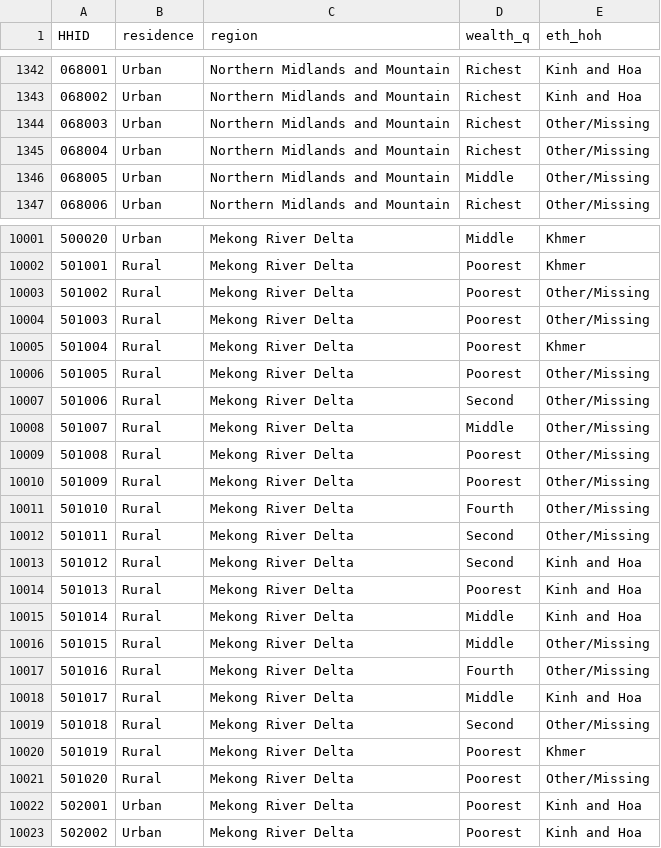
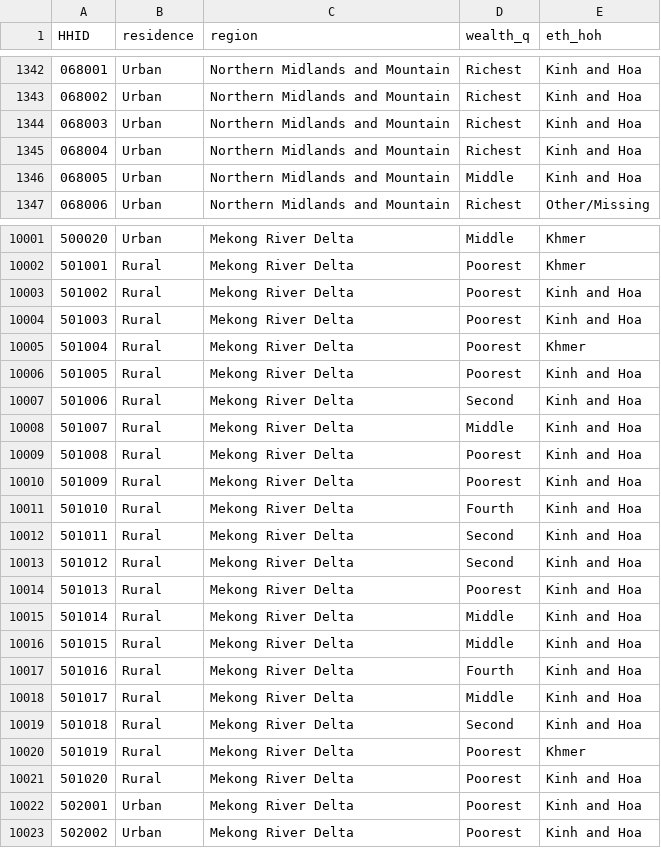
Before and after one commit to aaronbwise/AT_Equity_VNM, a CSV file: data/2014/merge/VNM_2014_household_merge.csv, drawn as a sheet; only a part is shown, gaps mark what is left out; the diff covers the shown part only.

```diff
--- a/data/2014/merge/VNM_2014_household_merge.csv
+++ b/data/2014/merge/VNM_2014_household_merge.csv
@@ -1343,5 +1343,5 @@ HHID,residence,region,wealth_q,eth_hoh
 068002,Urban,Northern Midlands and Mountain,Richest,Kinh and Hoa
-068003,Urban,Northern Midlands and Mountain,Richest,Other/Missing
-068004,Urban,Northern Midlands and Mountain,Richest,Other/Missing
-068005,Urban,Northern Midlands and Mountain,Middle,Other/Missing
+068003,Urban,Northern Midlands and Mountain,Richest,Kinh and Hoa
+068004,Urban,Northern Midlands and Mountain,Richest,Kinh and Hoa
+068005,Urban,Northern Midlands and Mountain,Middle,Kinh and Hoa
 068006,Urban,Northern Midlands and Mountain,Richest,Other/Missing
@@ -10002,12 +10002,12 @@ HHID,residence,region,wealth_q,eth_hoh
 501001,Rural,Mekong River Delta,Poorest,Khmer
-501002,Rural,Mekong River Delta,Poorest,Other/Missing
-501003,Rural,Mekong River Delta,Poorest,Other/Missing
+501002,Rural,Mekong River Delta,Poorest,Kinh and Hoa
+501003,Rural,Mekong River Delta,Poorest,Kinh and Hoa
 501004,Rural,Mekong River Delta,Poorest,Khmer
-501005,Rural,Mekong River Delta,Poorest,Other/Missing
-501006,Rural,Mekong River Delta,Second,Other/Missing
-501007,Rural,Mekong River Delta,Middle,Other/Missing
-501008,Rural,Mekong River Delta,Poorest,Other/Missing
-501009,Rural,Mekong River Delta,Poorest,Other/Missing
-501010,Rural,Mekong River Delta,Fourth,Other/Missing
-501011,Rural,Mekong River Delta,Second,Other/Missing
+501005,Rural,Mekong River Delta,Poorest,Kinh and Hoa
+501006,Rural,Mekong River Delta,Second,Kinh and Hoa
+501007,Rural,Mekong River Delta,Middle,Kinh and Hoa
+501008,Rural,Mekong River Delta,Poorest,Kinh and Hoa
+501009,Rural,Mekong River Delta,Poorest,Kinh and Hoa
+501010,Rural,Mekong River Delta,Fourth,Kinh and Hoa
+501011,Rural,Mekong River Delta,Second,Kinh and Hoa
 501012,Rural,Mekong River Delta,Second,Kinh and Hoa
@@ -10015,8 +10015,8 @@ HHID,residence,region,wealth_q,eth_hoh
 501014,Rural,Mekong River Delta,Middle,Kinh and Hoa
-501015,Rural,Mekong River Delta,Middle,Other/Missing
-501016,Rural,Mekong River Delta,Fourth,Other/Missing
+501015,Rural,Mekong River Delta,Middle,Kinh and Hoa
+501016,Rural,Mekong River Delta,Fourth,Kinh and Hoa
 501017,Rural,Mekong River Delta,Middle,Kinh and Hoa
-501018,Rural,Mekong River Delta,Second,Other/Missing
+501018,Rural,Mekong River Delta,Second,Kinh and Hoa
 501019,Rural,Mekong River Delta,Poorest,Khmer
-501020,Rural,Mekong River Delta,Poorest,Other/Missing
+501020,Rural,Mekong River Delta,Poorest,Kinh and Hoa
 502001,Urban,Mekong River Delta,Poorest,Kinh and Hoa
```
Also changed, not shown: 75 edited cells elsewhere in this file, 23 other files.
